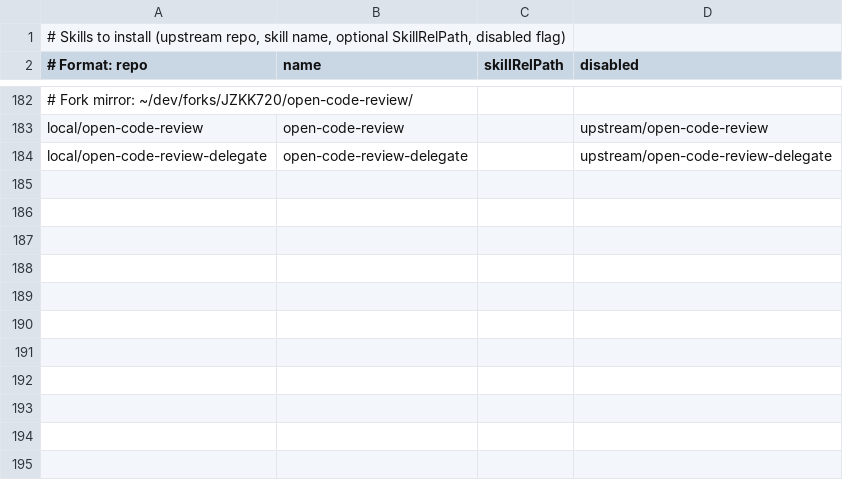
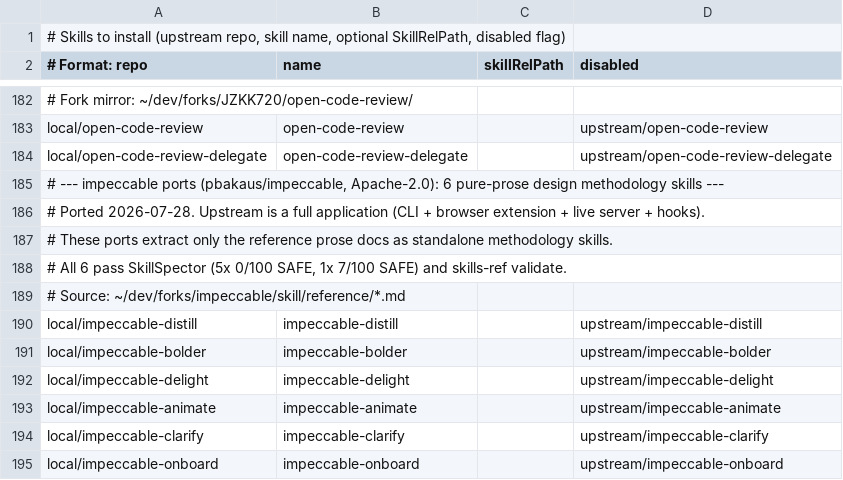
Before and after one commit to JZKK720/cubecloud-skilldbundle-setup, a CSV file: setup/skills-list.csv, drawn as a sheet; only a part is shown, gaps mark what is left out.

Commit message:
add 6 impeccable design methodology skills (distill, bolder, delight, animate, clarify, onboard)
Ported from pbakaus/impeccable (Apache-2.0) as pure-prose methodology.
Upstream is a full application (CLI + browser extension + live server + hooks);
these ports extract only the reference prose docs as standalone skills.

All 6 pass SkillSpector (5x 0/100 SAFE, 1x 7/100 SAFE) and skills-ref validate.
Net-new value: none of these design concepts were covered by existing skills.

```diff
--- a/setup/skills-list.csv
+++ b/setup/skills-list.csv
@@ -184 +184,12 @@ local/open-code-review|open-code-review||upstream/open-code-review
 local/open-code-review-delegate|open-code-review-delegate||upstream/open-code-review-delegate
+# --- impeccable ports (pbakaus/impeccable, Apache-2.0): 6 pure-prose design methodology skills ---
+# Ported 2026-07-28. Upstream is a full application (CLI + browser extension + live server + hooks).
+# These ports extract only the reference prose docs as standalone methodology skills.
+# All 6 pass SkillSpector (5x 0/100 SAFE, 1x 7/100 SAFE) and skills-ref validate.
+# Source: ~/dev/forks/impeccable/skill/reference/*.md
+local/impeccable-distill|impeccable-distill||upstream/impeccable-distill
+local/impeccable-bolder|impeccable-bolder||upstream/impeccable-bolder
+local/impeccable-delight|impeccable-delight||upstream/impeccable-delight
+local/impeccable-animate|impeccable-animate||upstream/impeccable-animate
+local/impeccable-clarify|impeccable-clarify||upstream/impeccable-clarify
+local/impeccable-onboard|impeccable-onboard||upstream/impeccable-onboard
```
Also changed, not shown: 6 other files.
